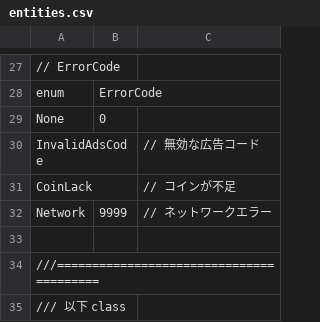
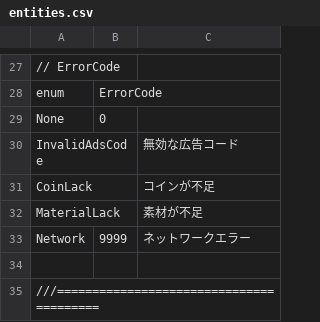
Before and after one commit to kou-yeung/Contrib.Gate, a CSV file: tools/EntitiesGen/entities.csv, drawn as a sheet; only a part is shown, gaps mark what is left out; the shorter side is filled out with more unchanged rows.

```diff
--- a/tools/EntitiesGen/entities.csv
+++ b/tools/EntitiesGen/entities.csv
@@ -29,5 +29,6 @@ enum,ErrorCode,
 None,0,
-InvalidAdsCode,,// 無効な広告コード
-CoinLack,,// コインが不足
-Network,9999,// ネットワークエラー
+InvalidAdsCode,,無効な広告コード
+CoinLack,,コインが不足
+MaterialLack,,素材が不足
+Network,9999,ネットワークエラー
 
```
Also changed, not shown: tools/ProtocolGen/protocol.csv, 6 other files.
